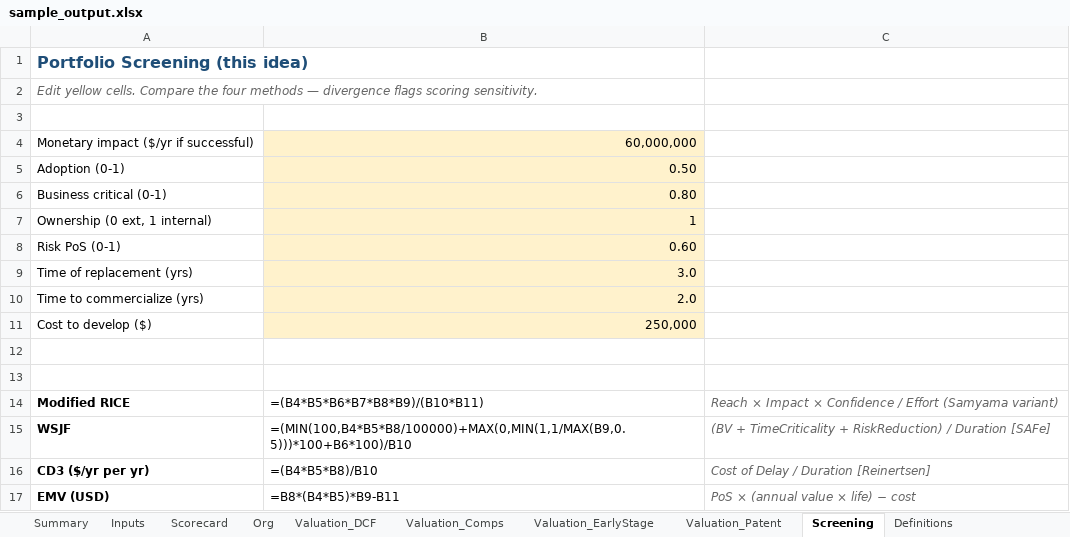
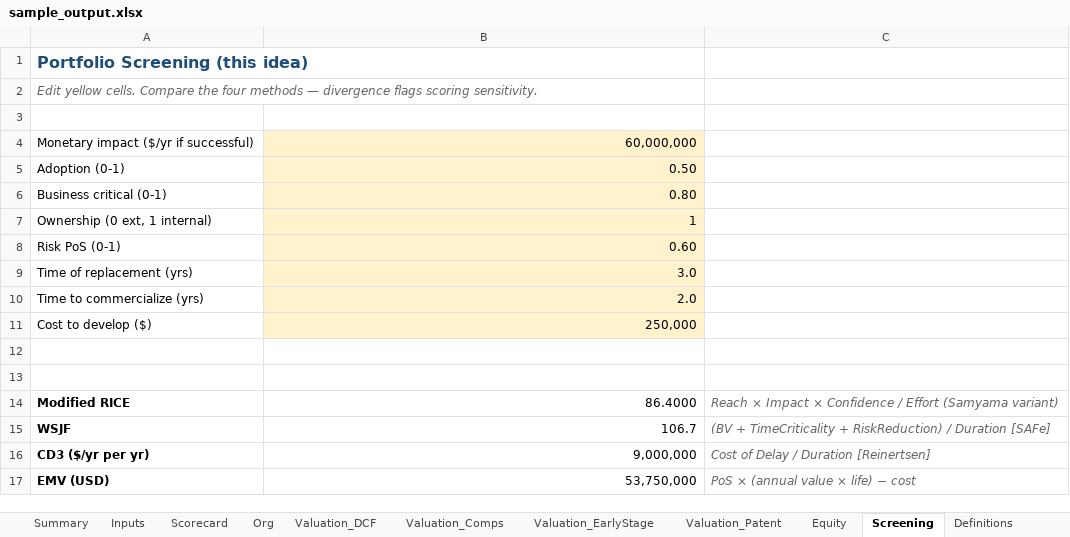
Before and after one commit to sandeepkunkunuru/idea-evaluator, an Excel workbook: examples/sample_output.xlsx, sheet Screening, drawn as a sheet; values as stored, in another font and other column widths than the file's, no borders; formulas without a stored value are shown as written; the diff names each change by its address in the sheet, - before the commit and + after, or states it on an @@ line.

Commit message:
Embed cached values for every formula cell
openpyxl never evaluates formulas, so xlsx files it writes have empty <v>
elements. Apps that don't honor fullCalcOnLoad (Apple Numbers, Google Sheets
import) show all formula cells as blank — and even after editing inputs, they
don't recompute.

After saving, use the 'formulas' package to evaluate every cell and inject
the result alongside the existing <f> formula. Cells now serialize as
<c><f>FORMULA</f><v>VALUE</v></c>, so:
  - On open in any app: values display immediately
  - On edit in Excel: formulas recompute live (was already working)
  - On edit in Numbers: at minimum, initial values are correct (Numbers will
    recompute edited cells; some chains may need explicit recalc)

Also fixes regex bug in rels parsing where Target paths containing '/' broke
the sheet-name-to-XML-file map, so the injection silently did nothing.

```diff
--- a/examples/sample_output.xlsx (sheet Screening)
+++ b/examples/sample_output.xlsx (sheet Screening)
+sheet tab: Equity
-B14: =(B4*B5*B6*B7*B8*B9)/(B10*B11)
+B14: 86.4000
-B15: =(MIN(100,B4*B5*B8/100000)+MAX(0,MIN(1,1/MAX(B9,0.5)))*100+B6*100)/B10
+B15: 106.7
-B16: =(B4*B5*B8)/B10
+B16: 9,000,000
-B17: =B8*(B4*B5)*B9-B11
+B17: 53,750,000
```
Also changed, not shown: sheet Org, sheet Valuation_DCF, sheet Inputs, sheet Scorecard, sheet Summary, sheet Valuation_EarlyStage, 2 more sheets, examples/meetingroi.xlsx, examples/meetingroi_screen.xlsx, 5 other files.
